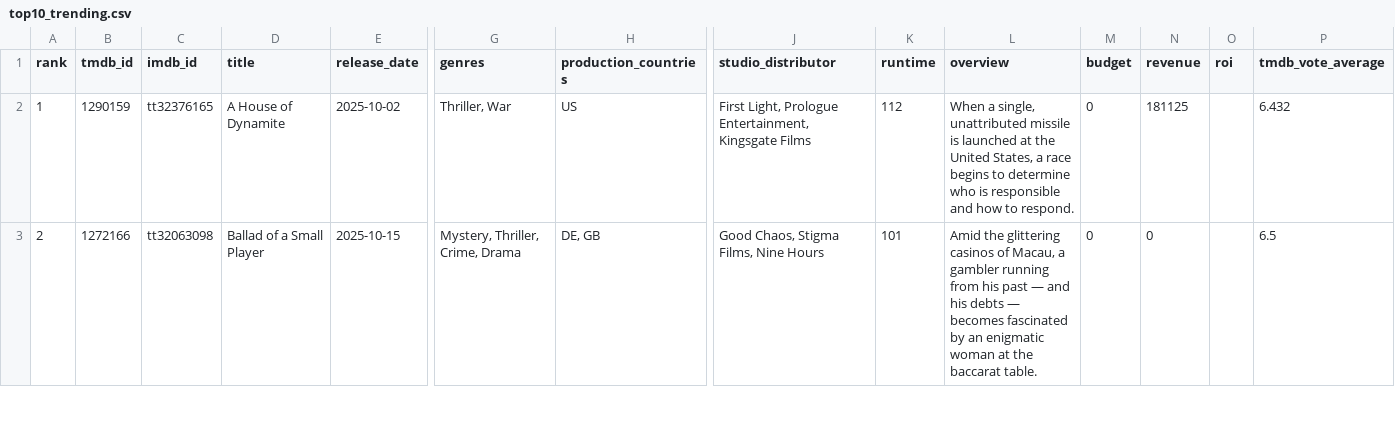
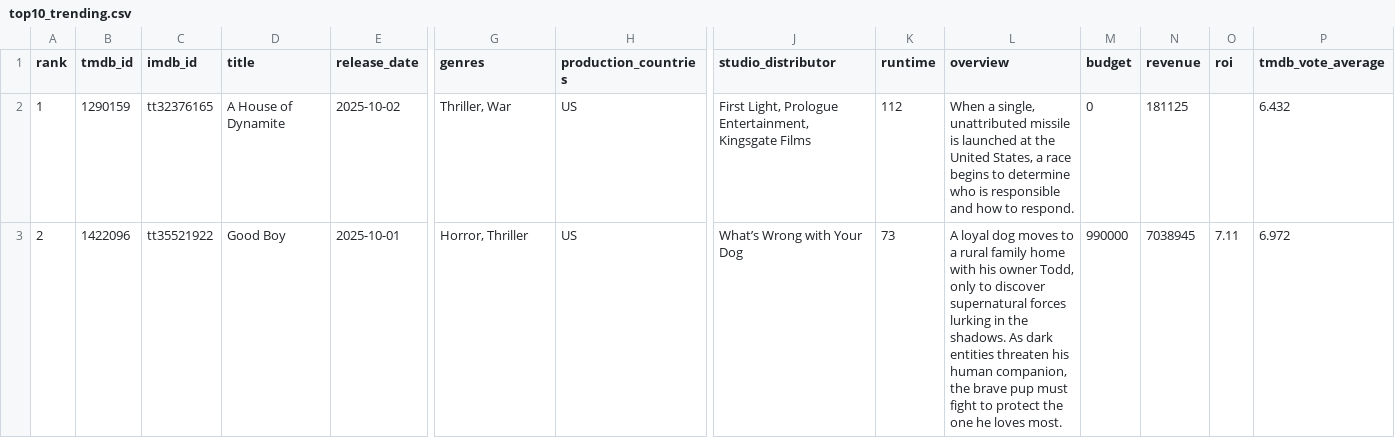
Before and after one commit to minhHuy-Truong/Movie, a CSV file: top10_trending.csv, drawn as a sheet; only a part is shown, gaps mark what is left out; the diff covers the shown part only; the diff names each change by its address in the sheet, - before the commit and + after, or states it on an @@ line.

```diff
--- a/top10_trending.csv
+++ b/top10_trending.csv
-B3 (tmdb_id): 1272166
+B3 (tmdb_id): 1422096
-C3 (imdb_id): tt32063098
+C3 (imdb_id): tt35521922
-D3 (title): Ballad of a Small Player
+D3 (title): Good Boy
-E3 (release_date): 2025-10-15
+E3 (release_date): 2025-10-01
-G3 (genres): Mystery, Thriller, Crime, Drama
+G3 (genres): Horror, Thriller
-H3 (production_countries): DE, GB
+H3 (production_countries): US
-J3 (studio_distributor): Good Chaos, Stigma Films, Nine Hours
+J3 (studio_distributor): What’s Wrong with Your Dog
-K3 (runtime): 101
+K3 (runtime): 73
-L3 (overview): Amid the glittering casinos of Macau, a gambler running from his past — and his debts — becomes fascinated by an enigmatic woman at the baccarat table.
+L3 (overview): A loyal dog moves to a rural family home with his owner Todd, only to discover supernatural forces lurking in the shadows. As dark entities threaten his human companion, the brave pup must fight to protect the one he loves most.
-M3 (budget): 0
+M3 (budget): 990000
-N3 (revenue): 0
+N3 (revenue): 7038945
-O3 (roi): (empty)
+O3 (roi): 7.11
-P3 (tmdb_vote_average): 6.5
+P3 (tmdb_vote_average): 6.972
```
Also changed, not shown: 110 edited cells elsewhere in this file, 1 other file.
